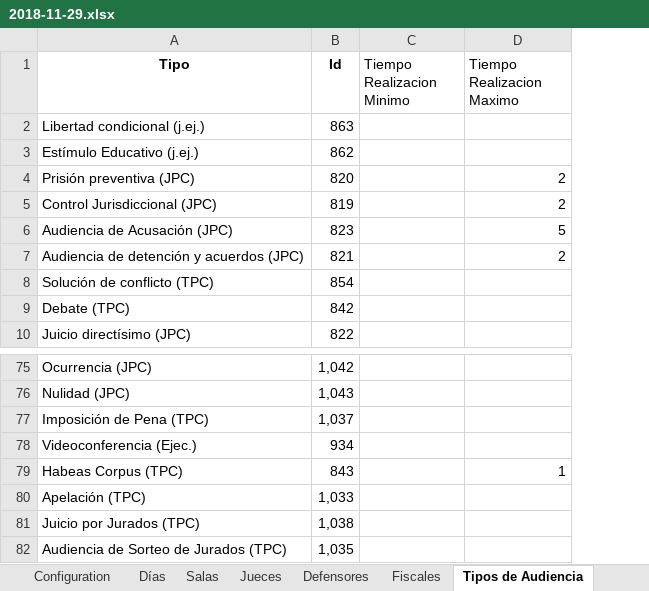
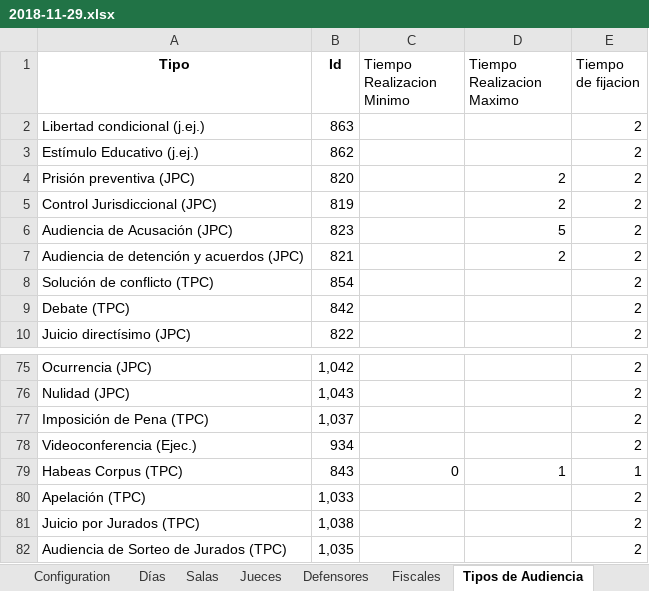
Before and after one commit to WencesVillegasMarset/optaplanner-time, an Excel workbook: examples/sources/data/unsolved/2018-11-29.xlsx, sheet Tipos de Audiencia, drawn as a sheet; only a part is shown, gaps mark what is left out; values as stored, in another font and other column widths than the file's, no borders; the diff names each change by its address in the sheet, - before the commit and + after, or states it on an @@ line.

```diff
--- a/examples/sources/data/unsolved/2018-11-29.xlsx (sheet Tipos de Audiencia)
+++ b/examples/sources/data/unsolved/2018-11-29.xlsx (sheet Tipos de Audiencia)
+column E (Tiempo de fijacion), rows 2-10: all 2; rows 75-82: 2 | 2 | 2 | 2 | 1 | 2 | 2 | 2
-C79 (Tiempo Realizacion Minimo): (empty)
+C79 (Tiempo Realizacion Minimo): 0
```
Also changed, not shown: sheet Audiencias, sheet Días, sheet Configuration, examples/sources/data/unsolved/2018-12-10.xlsx, examples/sources/data/unsolved/2018-12-11.xlsx, 20 other files.
